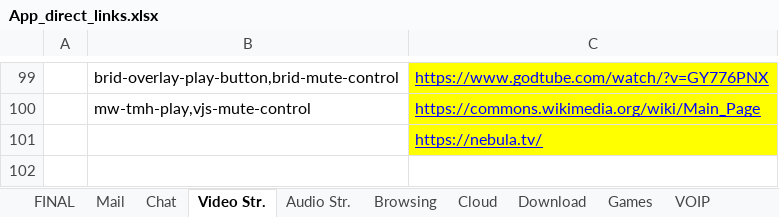
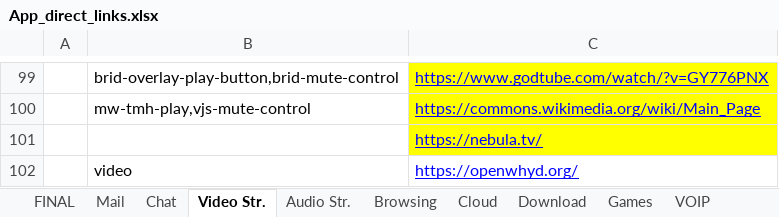
Before and after one commit to yaelrosen77/Final_Project, an Excel workbook: Crawler/App_direct_links.xlsx, sheet Video Str., drawn as a sheet; only a part is shown, gaps mark what is left out; values as stored, in another font and other column widths than the file's, no borders; the diff names each change by its address in the sheet, - before the commit and + after, or states it on an @@ line.

```diff
--- a/Crawler/App_direct_links.xlsx (sheet Video Str.)
+++ b/Crawler/App_direct_links.xlsx (sheet Video Str.)
+row 102:  | video | https://openwhyd.org/
```
Also changed, not shown: sheet Audio Str., 2 other files.
